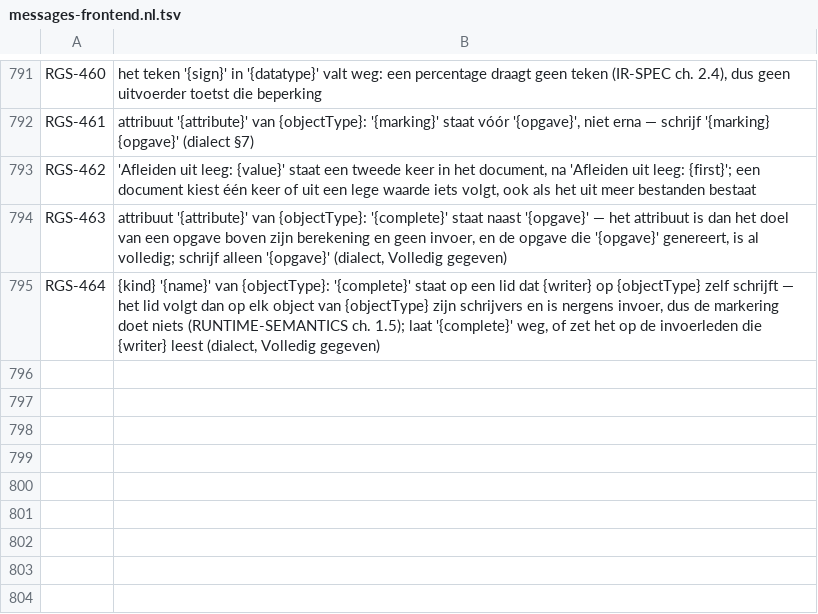
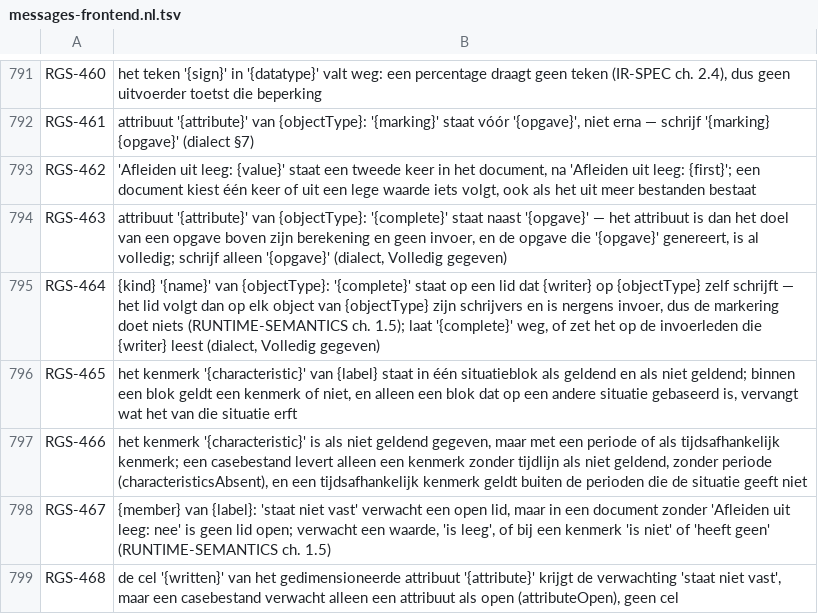
Before and after one commit to uchar-dev/uchar, a TSV file: frontends/regelspraak/src/main/resources/dev/uchar/regelspraak/message/messages-frontend.nl.tsv, drawn as a sheet; only a part is shown, gaps mark what is left out; the diff names each change by its address in the sheet, - before the commit and + after, or states it on an @@ line.

```diff
--- a/frontends/regelspraak/src/main/resources/dev/uchar/regelspraak/message/messages-frontend.nl.tsv
+++ b/frontends/regelspraak/src/main/resources/dev/uchar/regelspraak/message/messages-frontend.nl.tsv
+row 796: RGS-465 | het kenmerk '{characteristic}' van {label} staat in één situatieblok als geldend en als niet geldend; binnen een blok geldt een kenmerk of niet, en alleen een blok dat op een andere situatie gebaseerd is, vervangt wat het van die situatie erft
+row 797: RGS-466 | het kenmerk '{characteristic}' is als niet geldend gegeven, maar met een periode of als tijdsafhankelijk kenmerk; een casebestand levert alleen een kenmerk zonder tijdlijn als niet geldend, zonder periode (characteristicsAbsent), en een tijdsafhankelijk kenmerk geldt buiten de perioden die de situatie geeft niet
+row 798: RGS-467 | {member} van {label}: 'staat niet vast' verwacht een open lid, maar in een document zonder 'Afleiden uit leeg: nee' is geen lid open; verwacht een waarde, 'is leeg', of bij een kenmerk 'is niet' of 'heeft geen' (RUNTIME-SEMANTICS ch. 1.5)
+row 799: RGS-468 | de cel '{written}' van het gedimensioneerde attribuut '{attribute}' krijgt de verwachting 'staat niet vast', maar een casebestand verwacht alleen een attribuut als open (attributeOpen), geen cel
```
Also changed, not shown: frontends/regelspraak/src/main/resources/dev/uchar/regelspraak/diagnostic-codes.tsv, frontends/regelspraak/src/main/resources/dev/uchar/regelspraak/message/messages-frontend.en.tsv, 10 other files.
